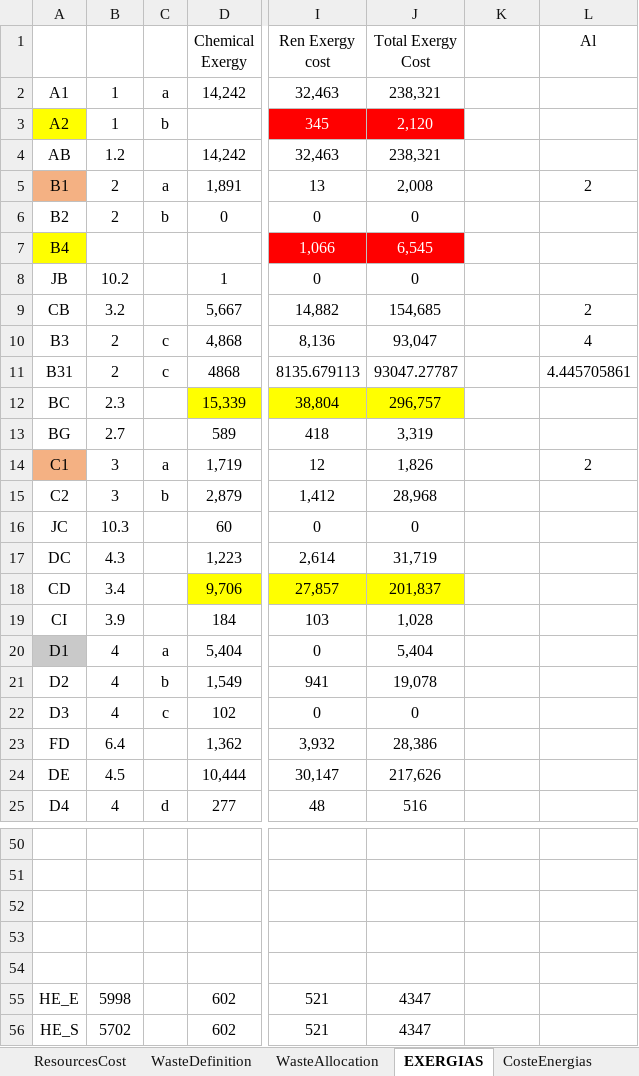
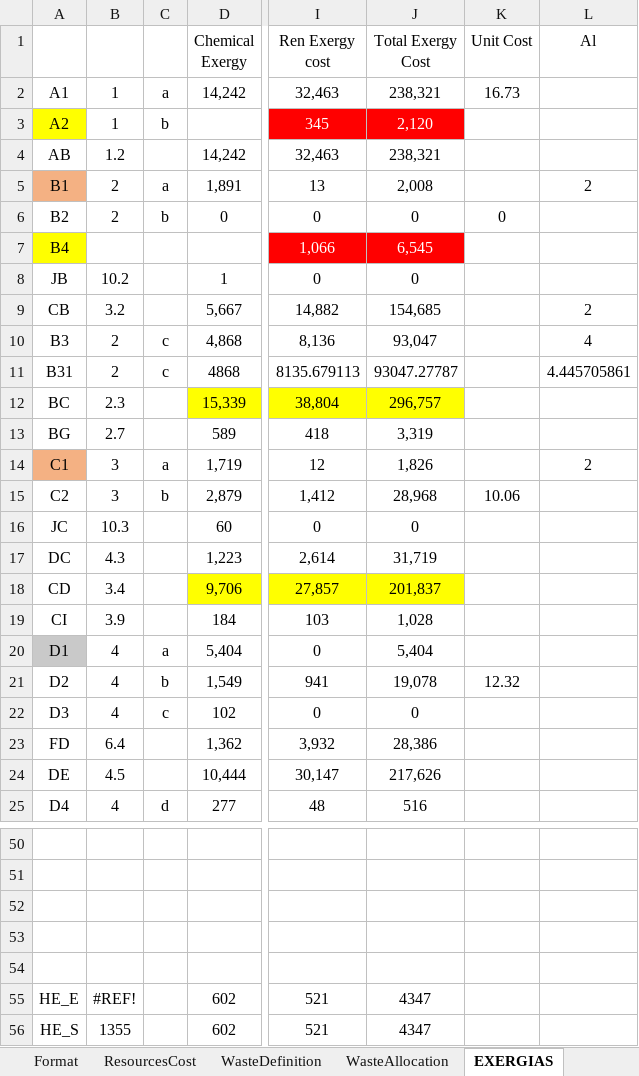
Before and after one commit to ctorrescuadra/TaesLab, an Excel workbook: Examples/copper/copper_model.xlsx, sheet EXERGIAS, drawn as a sheet; only a part is shown, gaps mark what is left out; values as stored, in another font and other column widths than the file's, no borders; the diff names each change by its address in the sheet, - before the commit and + after, or states it on an @@ line.

```diff
--- a/Examples/copper/copper_model.xlsx (sheet EXERGIAS)
+++ b/Examples/copper/copper_model.xlsx (sheet EXERGIAS)
-K1: (empty)
+K1: Unit Cost
-K2 (Unit Cost): (empty)
+K2 (Unit Cost): 16.73
-K6 (Unit Cost): (empty)
+K6 (Unit Cost): 0
-K15 (Unit Cost): (empty)
+K15 (Unit Cost): 10.06
-K21 (Unit Cost): (empty)
+K21 (Unit Cost): 12.32
-B55: 5998
+B55: #REF!
-B56: 5702
+B56: 1355
```
Also changed, not shown: sheet ResourcesCost, sheet Exergy, sheet Processes, sheet Flows, sheet Format, other sheet tabs, formulas that keep their value, Examples/rorc/rorc_model.xlsx, 16 other files.
